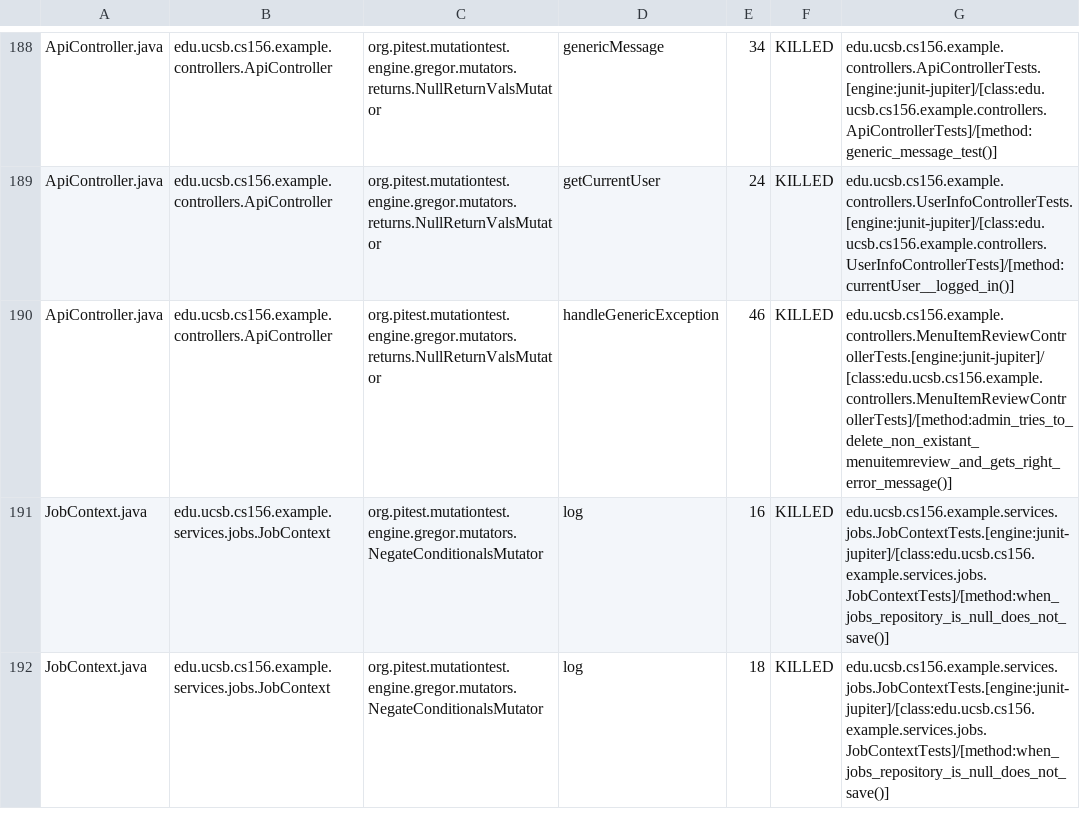
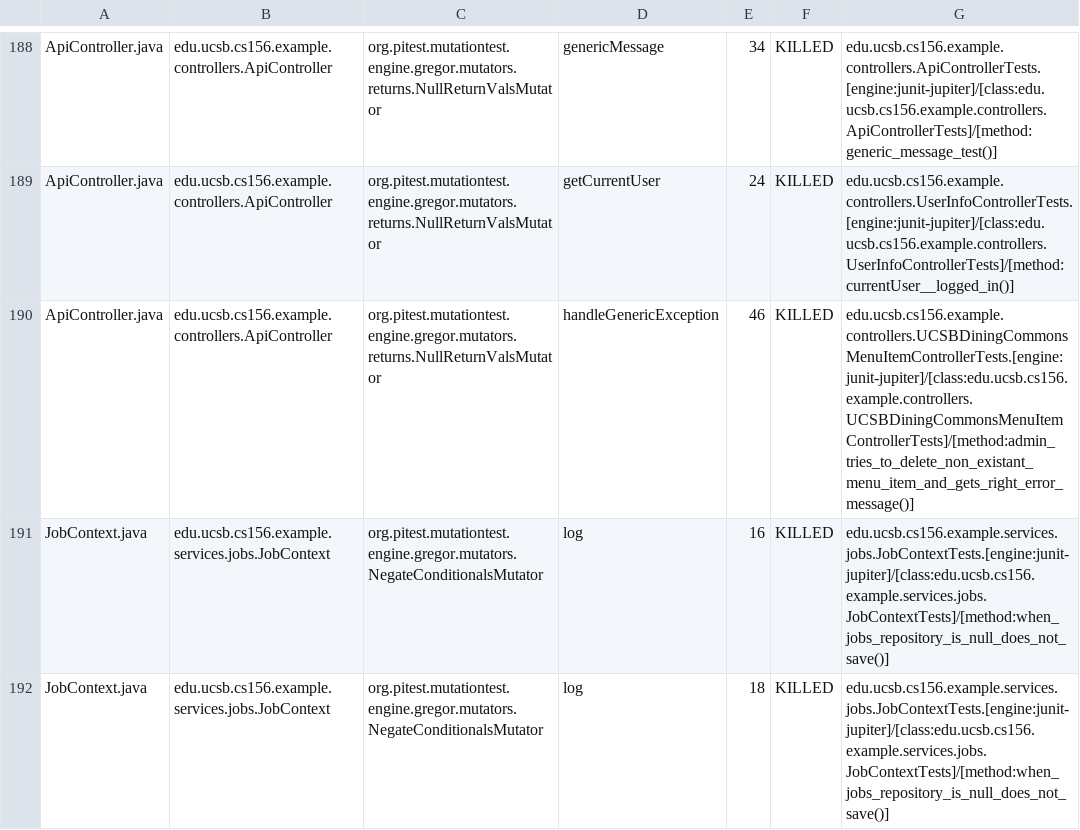
Before and after one commit to ucsb-cs156-f26/team02-f26-12, a CSV file: pitest/mutations.csv, drawn as a sheet; only a part is shown, gaps mark what is left out.

Commit message:
Deploying to gh-pages from @ ucsb-cs156-f26/team02-f26-12@fa144ec0217fa1b733e2ed971c891872061d6a7c 🚀

```diff
--- a/pitest/mutations.csv
+++ b/pitest/mutations.csv
@@ -189,3 +189,3 @@ ApiController.java,edu.ucsb.cs156.example.controllers.ApiController,org.pitest.m
 ApiController.java,edu.ucsb.cs156.example.controllers.ApiController,org.pitest.mutationtest.engine.gregor.mutators.returns.NullReturnValsMutator,getCurrentUser,24,KILLED,edu.ucsb.cs156.example.controllers.UserInfoControllerTests.[engine:junit-jupiter]/[class:edu.ucsb.cs156.example.controllers.UserInfoControllerTests]/[method:currentUser__logged_in()]
-ApiController.java,edu.ucsb.cs156.example.controllers.ApiController,org.pitest.mutationtest.engine.gregor.mutators.returns.NullReturnValsMutator,handleGenericException,46,KILLED,edu.ucsb.cs156.example.controllers.MenuItemReviewControllerTests.[engine:junit-jupiter]/[class:edu.ucsb.cs156.example.controllers.MenuItemReviewControllerTests]/[method:admin_tries_to_delete_non_existant_menuitemreview_and_gets_right_error_message()]
+ApiController.java,edu.ucsb.cs156.example.controllers.ApiController,org.pitest.mutationtest.engine.gregor.mutators.returns.NullReturnValsMutator,handleGenericException,46,KILLED,edu.ucsb.cs156.example.controllers.UCSBDiningCommonsMenuItemControllerTests.[engine:junit-jupiter]/[class:edu.ucsb.cs156.example.controllers.UCSBDiningCommonsMenuItemControllerTests]/[method:admin_tries_to_delete_non_existant_menu_item_and_gets_right_error_message()]
 JobContext.java,edu.ucsb.cs156.example.services.jobs.JobContext,org.pitest.mutationtest.engine.gregor.mutators.NegateConditionalsMutator,log,16,KILLED,edu.ucsb.cs156.example.services.jobs.JobContextTests.[engine:junit-jupiter]/[class:edu.ucsb.cs156.example.services.jobs.JobContextTests]/[method:when_jobs_repository_is_null_does_not_save()]
```
Also changed, not shown: 22 other files.
